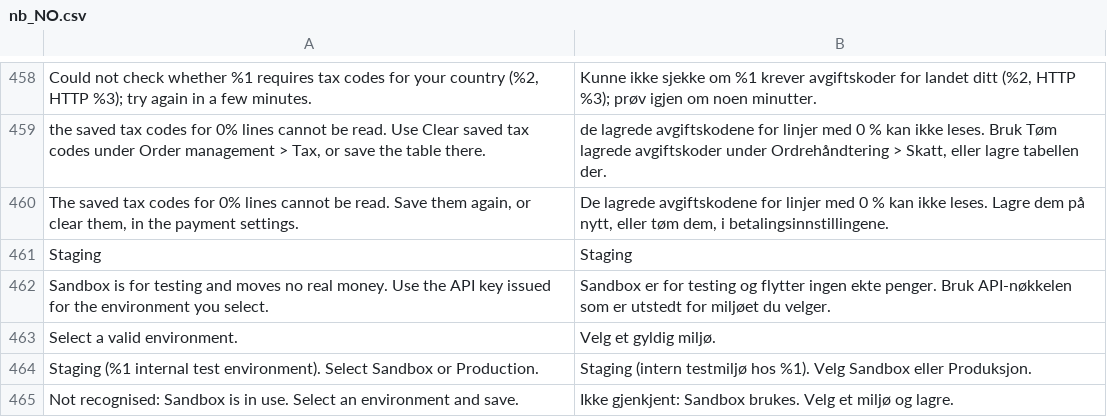
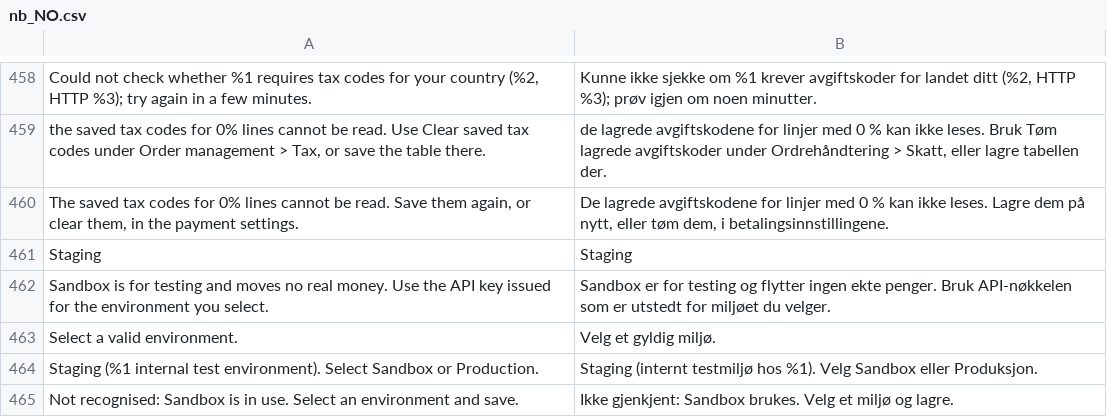
Before and after one commit to two-inc/magento-plugin, a CSV file: i18n/nb_NO.csv, drawn as a sheet; only a part is shown, gaps mark what is left out.

```diff
--- a/i18n/nb_NO.csv
+++ b/i18n/nb_NO.csv
@@ -463,3 +463,3 @@
 "Select a valid environment.","Velg et gyldig miljø."
-"Staging (%1 internal test environment). Select Sandbox or Production.","Staging (intern testmiljø hos %1). Velg Sandbox eller Produksjon."
+"Staging (%1 internal test environment). Select Sandbox or Production.","Staging (internt testmiljø hos %1). Velg Sandbox eller Produksjon."
 "Not recognised: Sandbox is in use. Select an environment and save.","Ikke gjenkjent: Sandbox brukes. Velg et miljø og lagre."
```
Also changed, not shown: i18n/nl_NL.csv, i18n/sv_SE.csv, 1 other file.
